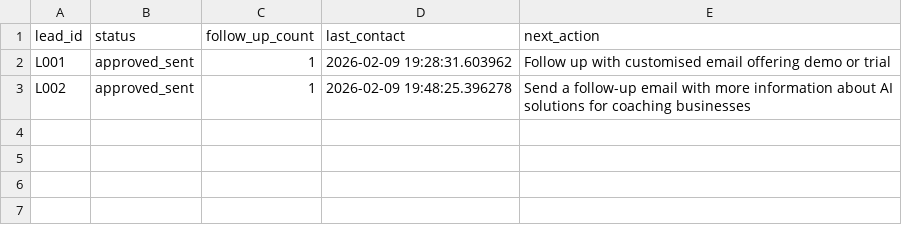
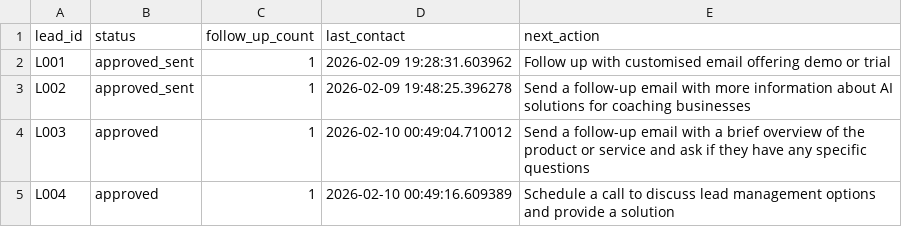
Before and after one commit to bishwajitSingh123/lead-agent, a CSV file: data/state.csv, drawn as a sheet.

```diff
--- a/data/state.csv
+++ b/data/state.csv
@@ -3 +3,3 @@ L001,approved_sent,1,2026-02-09 19:28:31.603962,Follow up with customised email
 L002,approved_sent,1,2026-02-09 19:48:25.396278,Send a follow-up email with more information about AI solutions for coaching businesses
+L003,approved,1,2026-02-10 00:49:04.710012,Send a follow-up email with a brief overview of the product or service and ask if they have any specific questions
+L004,approved,1,2026-02-10 00:49:16.609389,Schedule a call to discuss lead management options and provide a solution
```
Also changed, not shown: data/leads.csv, 2 other files.
